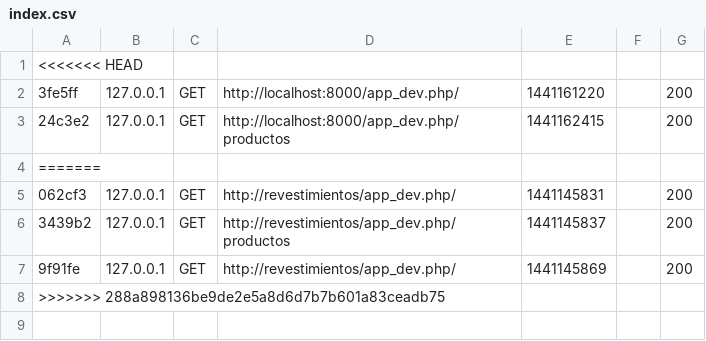
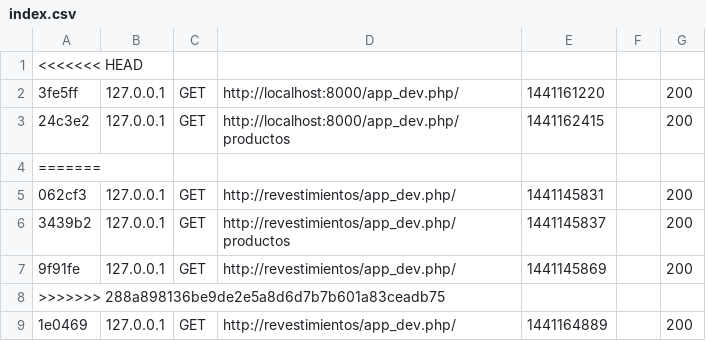
Before and after one commit to starchild92/revestimientosjyg, a CSV file: app/cache/dev/profiler/index.csv, drawn as a sheet.

```diff
--- a/app/cache/dev/profiler/index.csv
+++ b/app/cache/dev/profiler/index.csv
@@ -8 +8,2 @@
 >>>>>>> 288a898136be9de2e5a8d6d7b7b601a83ceadb75
+1e0469,127.0.0.1,GET,http://revestimientos/app_dev.php/,1441164889,,200
```
Also changed, not shown: 13 other files.
